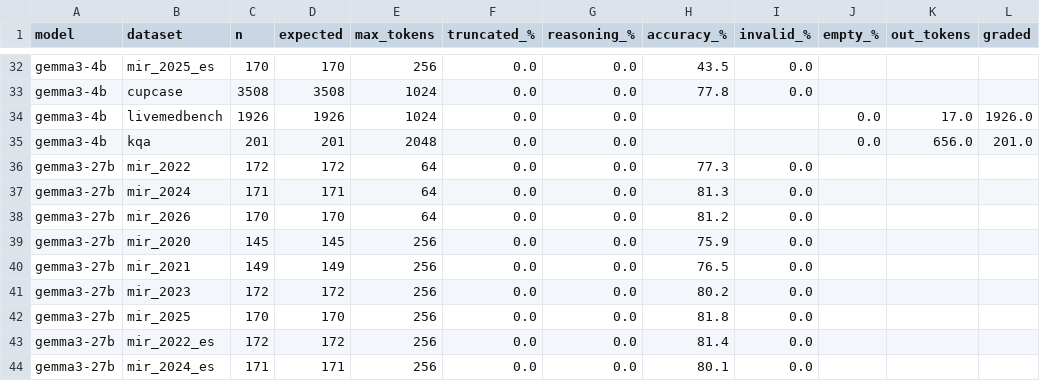
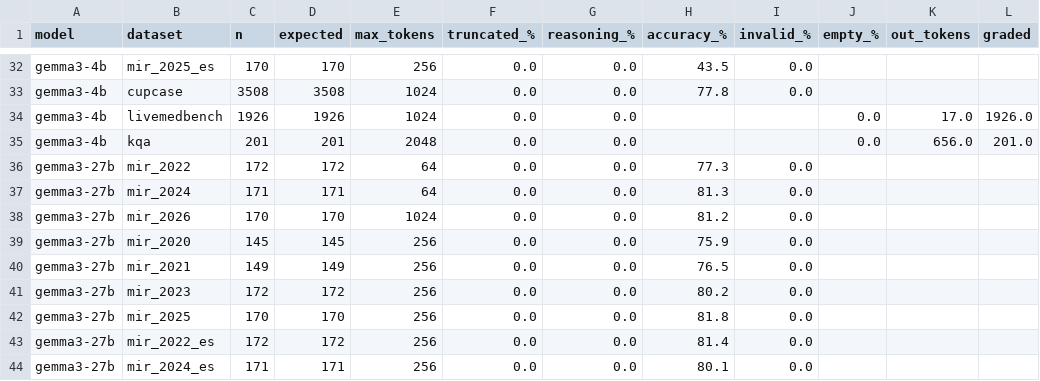
Before and after one commit to MaxJ-03/Beyond_the_Score, a CSV file: results/analysis/check_results.csv, drawn as a sheet; only a part is shown, gaps mark what is left out; the diff names each change by its address in the sheet, - before the commit and + after, or states it on an @@ line.

```diff
--- a/results/analysis/check_results.csv
+++ b/results/analysis/check_results.csv
-E38 (max_tokens): 64
+E38 (max_tokens): 1024
```
Also changed, not shown: results/analysis/layer_summary.csv, results/analysis/rankings.csv, 7 other files.
